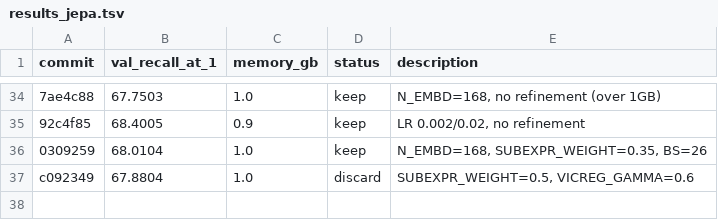
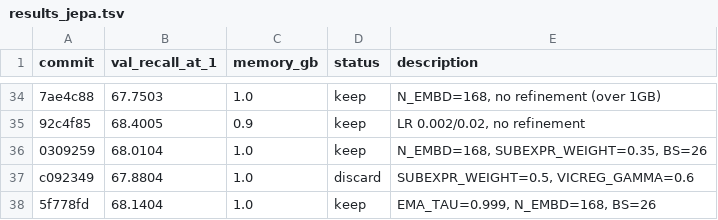
Before and after one commit to wmotte/autonanojepa, a TSV file: results_jepa.tsv, drawn as a sheet; only a part is shown, gaps mark what is left out; the diff names each change by its address in the sheet, - before the commit and + after, or states it on an @@ line.

Commit message:
experiment: EMA_TAU=0.999, N_EMBD=168, BS=26

```diff
--- a/results_jepa.tsv
+++ b/results_jepa.tsv
+row 38: 5f778fd | 68.1404 | 1.0 | keep | EMA_TAU=0.999, N_EMBD=168, BS=26
```
Also changed, not shown: 1 other file.
